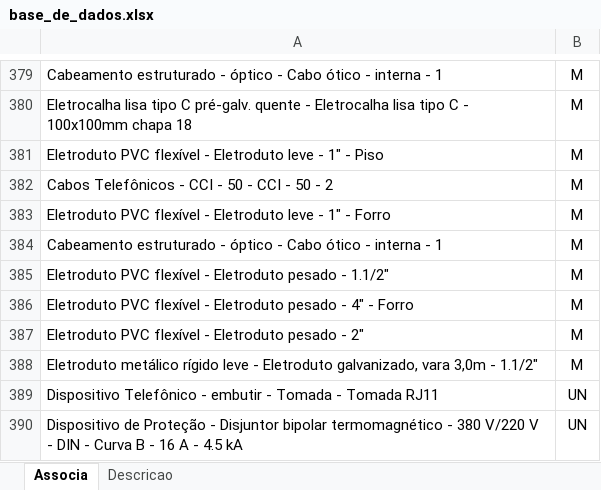
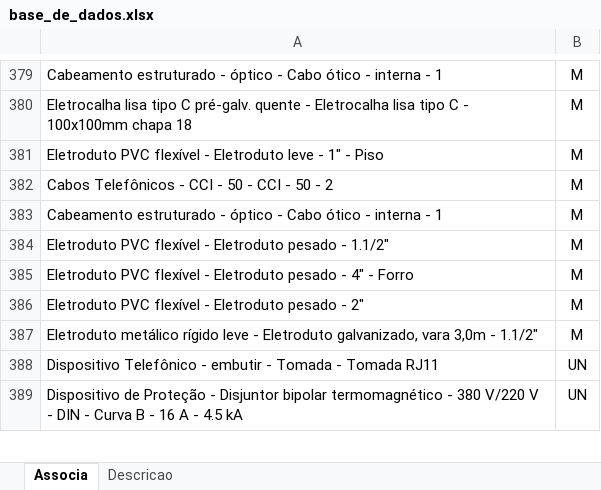
Before and after one commit to rodioegiufao/farmacia_janio, an Excel workbook: 3D/base_de_dados.xlsx, sheet Associa, drawn as a sheet; only a part is shown, gaps mark what is left out; values as stored, in another font and other column widths than the file's, no borders; the diff names each change by its address in the sheet, - before the commit and + after, or states it on an @@ line.

```diff
--- a/3D/base_de_dados.xlsx (sheet Associa)
+++ b/3D/base_de_dados.xlsx (sheet Associa)
-row 383: Eletroduto PVC flexível - Eletroduto leve - 1" - Forro | M
```
Also changed, not shown: sheet Descricao.
